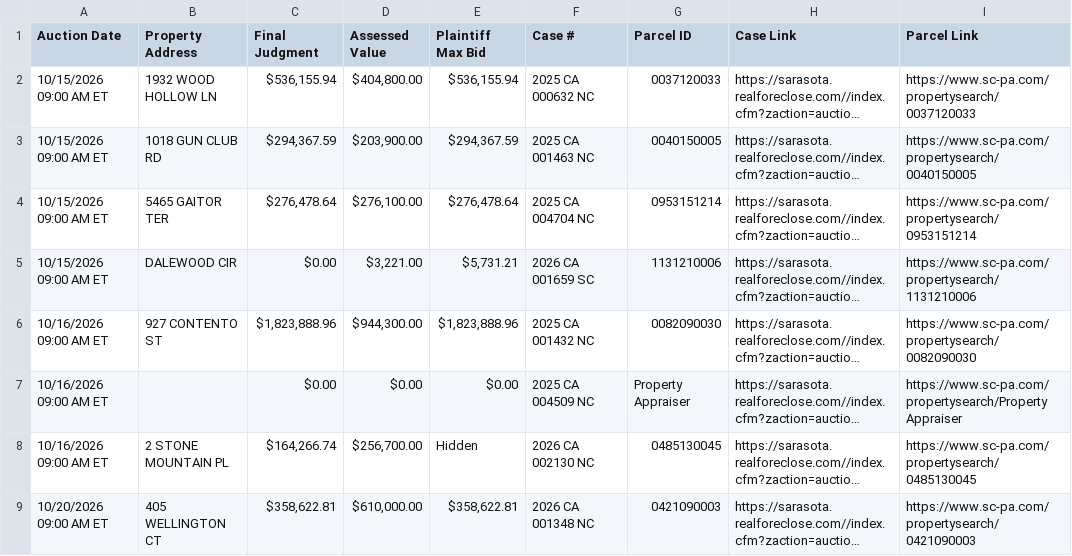
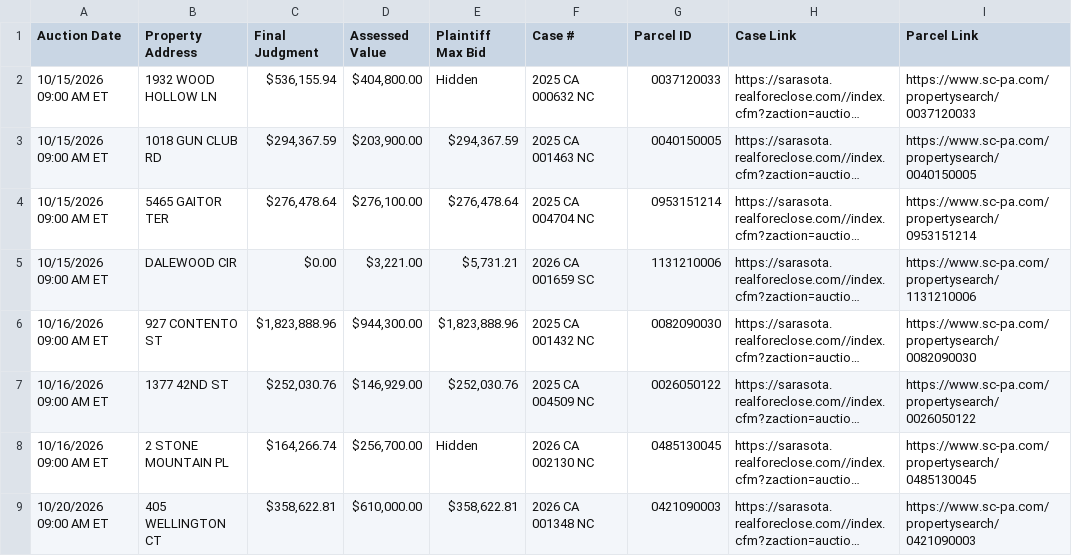
Before and after one commit to figlesias7/realforeclose-sarasota, a CSV file: data/active_foreclosures.csv, drawn as a sheet; only a part is shown; long unchanged cells end in …; the diff names each change by its address in the sheet, - before the commit and + after, or states it on an @@ line.

```diff
--- a/data/active_foreclosures.csv
+++ b/data/active_foreclosures.csv
-E2 (Plaintiff Max Bid): $536,155.94
+E2 (Plaintiff Max Bid): Hidden
-B7 (Property Address): (empty)
+B7 (Property Address): 1377 42ND ST
-C7 (Final Judgment): $0.00
+C7 (Final Judgment): $252,030.76
-D7 (Assessed Value): $0.00
+D7 (Assessed Value): $146,929.00
-E7 (Plaintiff Max Bid): $0.00
+E7 (Plaintiff Max Bid): $252,030.76
-G7 (Parcel ID): Property Appraiser
+G7 (Parcel ID): 0026050122
-I7 (Parcel Link): https://www.sc-pa.com/propertysearch/Property Appraiser
+I7 (Parcel Link): https://www.sc-pa.com/propertysearch/0026050122
```
Also changed, not shown: data/event_log.csv, 3 other files.
